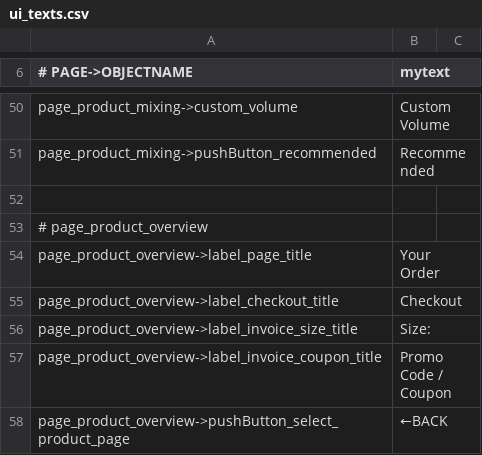
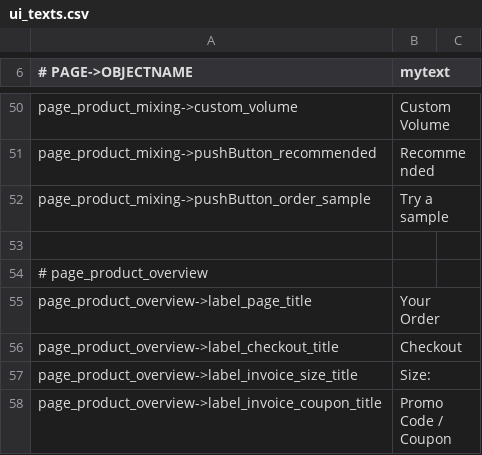
Before and after one commit to opensoapstand/station_computer, a CSV file: ui/references/templates/default_AP2/ui_texts.csv, drawn as a sheet; only a part is shown, gaps mark what is left out; the shorter side is filled out with more unchanged rows.

Commit message:
Fixing keyboard & using db parameters for enable/disable sample

```diff
--- a/ui/references/templates/default_AP2/ui_texts.csv
+++ b/ui/references/templates/default_AP2/ui_texts.csv
@@ -51,2 +51,3 @@ page_product_mixing->custom_volume,Custom Volume
 page_product_mixing->pushButton_recommended,Recommended
+page_product_mixing->pushButton_order_sample,Try a sample
 
```
Also changed, not shown: 6 other files.
